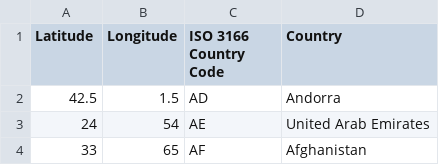
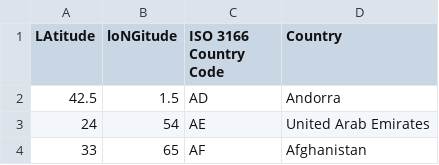
Before and after one commit to dactyrafficle/ladybug, a CSV file: data/countries.csv, drawn as a sheet; only a part is shown.

```diff
--- a/data/countries.csv
+++ b/data/countries.csv
@@ -1,2 +1,2 @@
-Latitude,Longitude,ISO 3166 Country Code,Country
+LAtitude,loNGitude,ISO 3166 Country Code,Country
 42.5,1.5,AD,Andorra
```
Also changed, not shown: data/earthquakes.csv, 4 other files.
